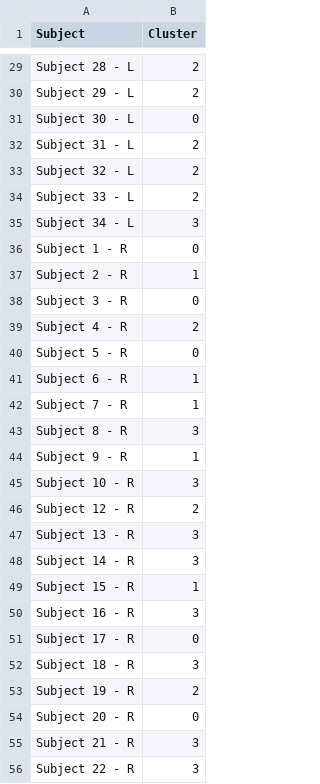
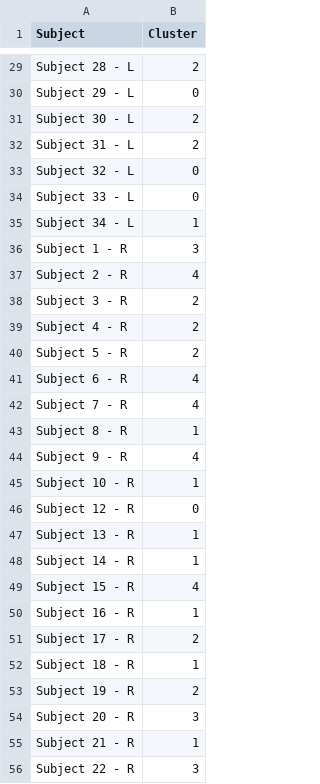
Before and after one commit to nvanvlasselaer/Knee-kinematics, a CSV file: Output/All_subjects_clusters.csv, drawn as a sheet; only a part is shown, gaps mark what is left out; the diff covers the shown part only; the diff names each change by its address in the sheet, - before the commit and + after, or states it on an @@ line.

```diff
--- a/Output/All_subjects_clusters.csv
+++ b/Output/All_subjects_clusters.csv
-B30 (Cluster): 2
+B30 (Cluster): 0
-B31 (Cluster): 0
+B31 (Cluster): 2
-B33:B34 (Cluster): 2
+B33:B34 (Cluster): 0
-B35 (Cluster): 3
+B35 (Cluster): 1
-B36 (Cluster): 0
+B36 (Cluster): 3
-B37 (Cluster): 1
+B37 (Cluster): 4
-B38 (Cluster): 0
+B38 (Cluster): 2
-B40 (Cluster): 0
+B40 (Cluster): 2
-B41:B42 (Cluster): 1
+B41:B42 (Cluster): 4
-B43 (Cluster): 3
+B43 (Cluster): 1
-B44 (Cluster): 1
+B44 (Cluster): 4
-B45 (Cluster): 3
+B45 (Cluster): 1
-B46 (Cluster): 2
+B46 (Cluster): 0
-B47:B48 (Cluster): 3
+B47:B48 (Cluster): 1
-B49 (Cluster): 1
+B49 (Cluster): 4
-B50 (Cluster): 3
+B50 (Cluster): 1
-B51 (Cluster): 0
+B51 (Cluster): 2
-B52 (Cluster): 3
+B52 (Cluster): 1
-B54 (Cluster): 0
+B54 (Cluster): 3
-B55 (Cluster): 3
+B55 (Cluster): 1
```
Also changed, not shown: 30 edited cells elsewhere in this file, 27 other files.
